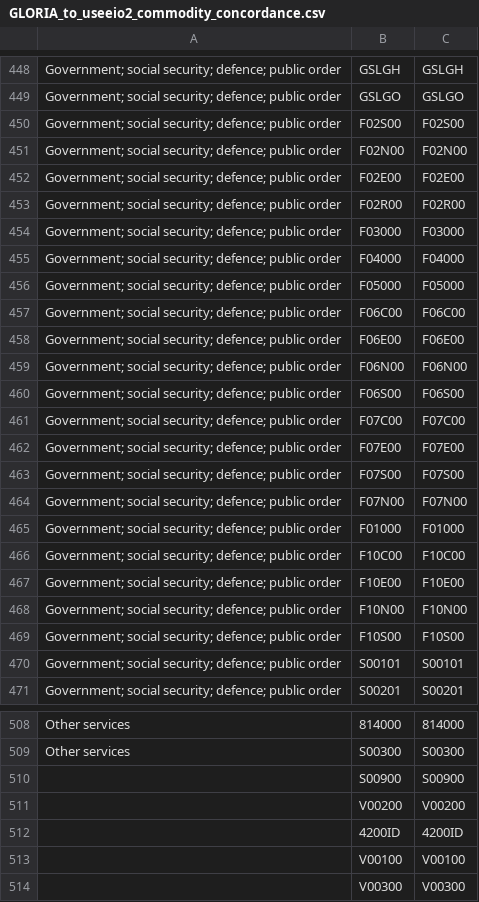
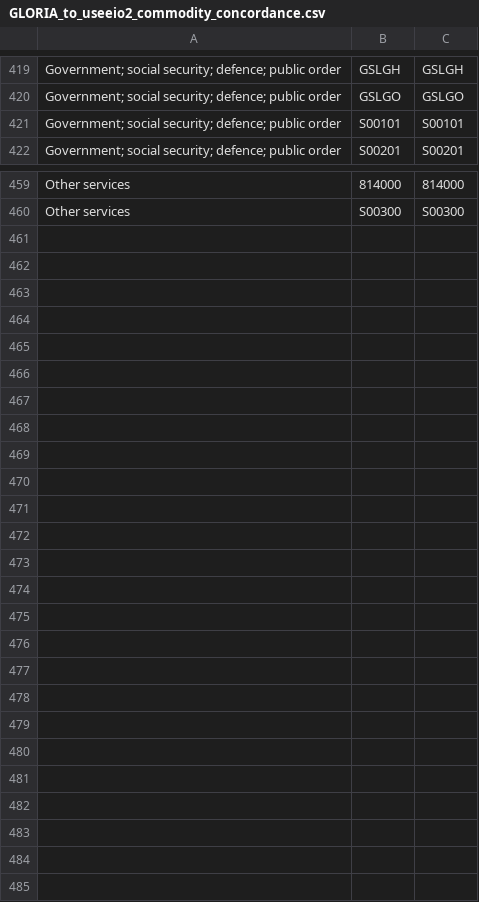
Before and after one commit to USEPA/USEEIO, a CSV file: import_emission_factors/concordances/GLORIA_to_useeio2_commodity_concordance.csv, drawn as a sheet; only a part is shown, gaps mark what is left out; the diff covers the shown part only.

```diff
--- a/import_emission_factors/concordances/GLORIA_to_useeio2_commodity_concordance.csv
+++ b/import_emission_factors/concordances/GLORIA_to_useeio2_commodity_concordance.csv
@@ -449,22 +420,2 @@ Government; social security; defence; public order,GSLGH,GSLGH
 Government; social security; defence; public order,GSLGO,GSLGO
-Government; social security; defence; public order,F02S00,F02S00
-Government; social security; defence; public order,F02N00,F02N00
-Government; social security; defence; public order,F02E00,F02E00
-Government; social security; defence; public order,F02R00,F02R00
-Government; social security; defence; public order,F03000,F03000
-Government; social security; defence; public order,F04000,F04000
-Government; social security; defence; public order,F05000,F05000
-Government; social security; defence; public order,F06C00,F06C00
-Government; social security; defence; public order,F06E00,F06E00
-Government; social security; defence; public order,F06N00,F06N00
-Government; social security; defence; public order,F06S00,F06S00
-Government; social security; defence; public order,F07C00,F07C00
-Government; social security; defence; public order,F07E00,F07E00
-Government; social security; defence; public order,F07S00,F07S00
-Government; social security; defence; public order,F07N00,F07N00
-Government; social security; defence; public order,F01000,F01000
-Government; social security; defence; public order,F10C00,F10C00
-Government; social security; defence; public order,F10E00,F10E00
-Government; social security; defence; public order,F10N00,F10N00
-Government; social security; defence; public order,F10S00,F10S00
 Government; social security; defence; public order,S00101,S00101
@@ -509,6 +460 @@ Other services,814000,814000
 Other services,S00300,S00300
-,S00900,S00900
-,V00200,V00200
-,4200ID,4200ID
-,V00100,V00100
-,V00300,V00300
```
Also changed, not shown: 1 added row, 30 removed rows and 6 edited cells elsewhere in this file, import_emission_factors/data/gloria_mapping.csv.
